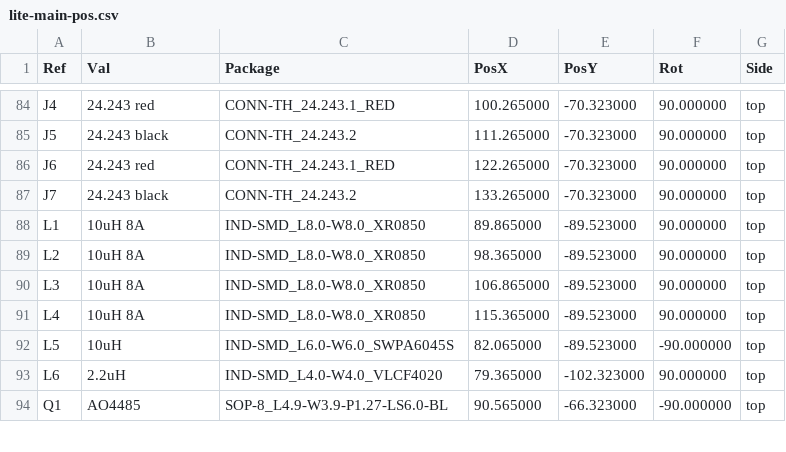
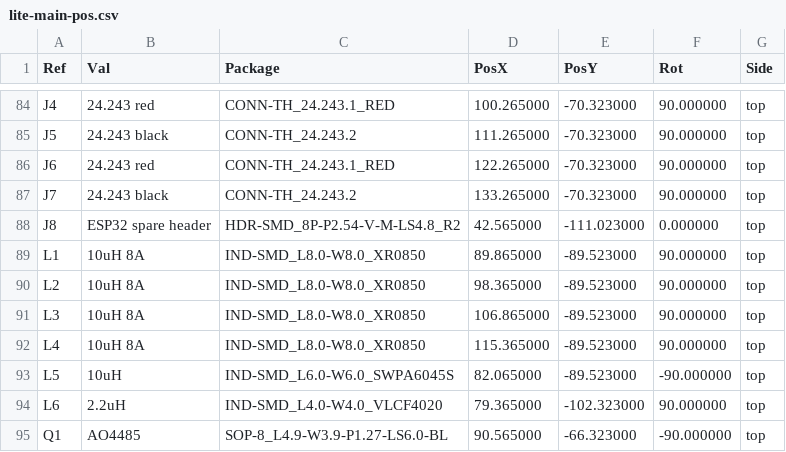
Before and after one commit to Hive-RSI-Lab/hifi-receiver, a CSV file: boards/lite-main/fab/lite-main-pos.csv, drawn as a sheet; only a part is shown, gaps mark what is left out.

```diff
--- a/boards/lite-main/fab/lite-main-pos.csv
+++ b/boards/lite-main/fab/lite-main-pos.csv
@@ -87,2 +87,3 @@ Ref,Val,Package,PosX,PosY,Rot,Side
 "J7","24.243 black","CONN-TH_24.243.2",133.265000,-70.323000,90.000000,top
+"J8","ESP32 spare header","HDR-SMD_8P-P2.54-V-M-LS4.8_R2",42.565000,-111.023000,0.000000,top
 "L1","10uH 8A","IND-SMD_L8.0-W8.0_XR0850",89.865000,-89.523000,90.000000,top
```
Also changed, not shown: boards/lite-main/fab/BOM-full.csv, boards/lite-main/fab/BOM.csv, 54 other files.
